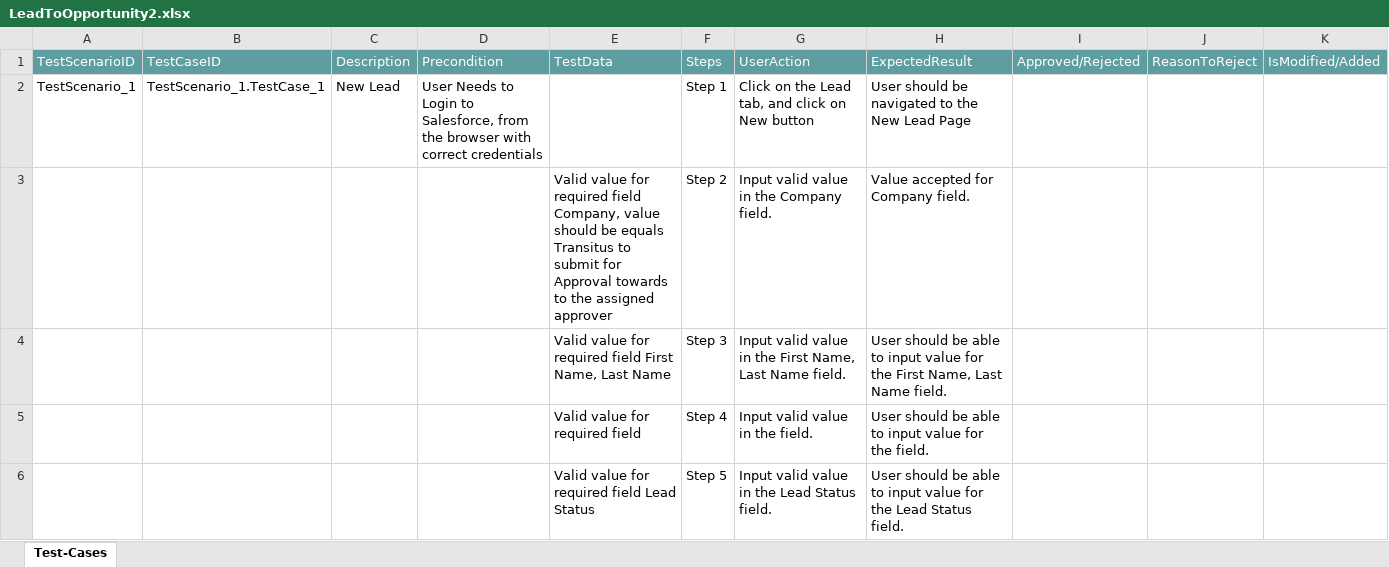
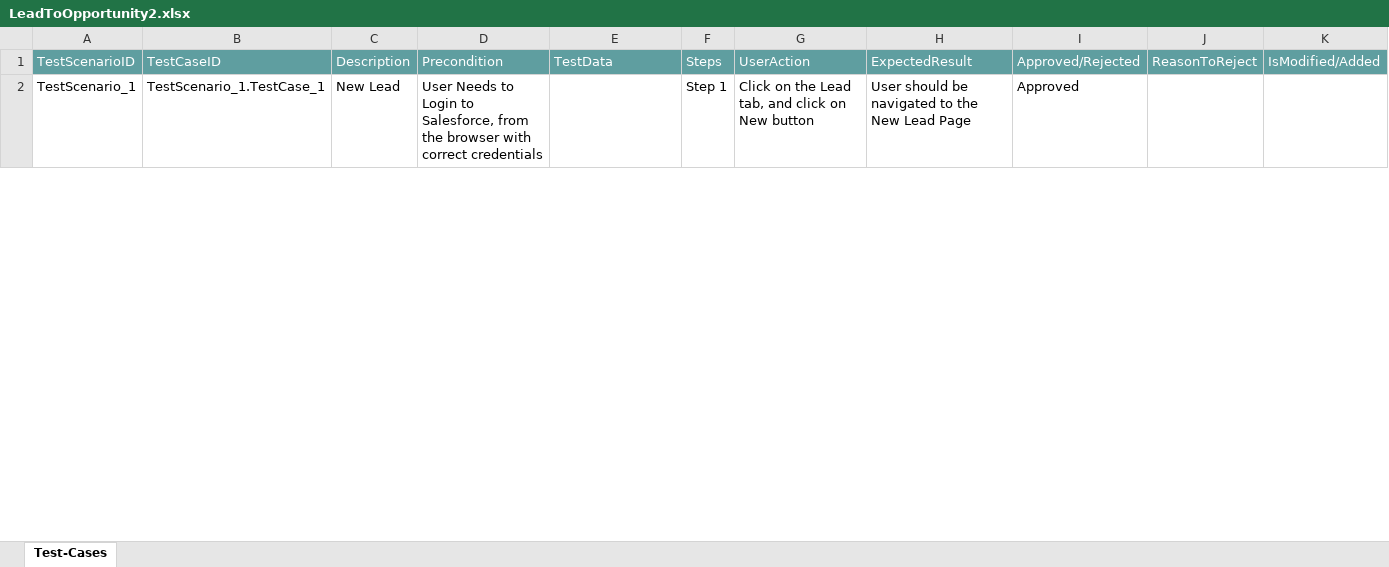
Before and after one commit to ShaikMohamedIrfan/SNAPTEST06, an Excel workbook: LeadToOpportunity2.xlsx, sheet Test-Cases, drawn as a sheet; only a part is shown; values as stored, in another font and other column widths than the file's, no borders; table styles not drawn; the diff covers the shown part only; the diff names each change by its address in the sheet, - before the commit and + after, or states it on an @@ line.

Commit message:
Add files via upload

```diff
--- a/LeadToOpportunity2.xlsx (sheet Test-Cases)
+++ b/LeadToOpportunity2.xlsx (sheet Test-Cases)
-I2: (empty)
+I2: Approved
@@ row 3 hidden:  |  |  |  | Valid value for required field Company, value should be equals Transitus to submit for Approval towards to the assigned approver | Step 2 | Input valid value in the Company field. | Value accepted for Company field. @@
@@ row 4 hidden:  |  |  |  | Valid value for required field First Name, Last Name | Step 3 | Input valid value in the First Name, Last Name field. | User should be able to input value for the First Name, Last Name field. @@
@@ row 5 hidden:  |  |  |  | Valid value for required field | Step 4 | Input valid value in the field. | User should be able to input value for the field. @@
@@ row 6 hidden:  |  |  |  | Valid value for required field Lead Status | Step 5 | Input valid value in the Lead Status field. | User should be able to input value for the Lead Status field. @@
```
Also changed, not shown: 24 hidden or unhidden rows and 1 edited cell elsewhere in this sheet.
